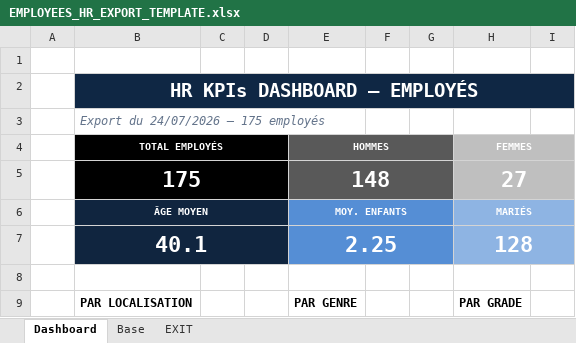
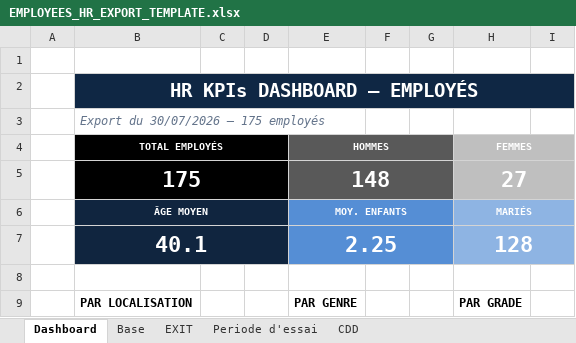
Before and after one commit to Deonmass/HR-PPCB, an Excel workbook: Excel/templates/employees/EMPLOYEES_HR_EXPORT_TEMPLATE.xlsx, sheet Dashboard, drawn as a sheet; only a part is shown; values as stored, in another font and other column widths than the file's, no borders; the diff names each change by its address in the sheet, - before the commit and + after, or states it on an @@ line.

```diff
--- a/Excel/templates/employees/EMPLOYEES_HR_EXPORT_TEMPLATE.xlsx (sheet Dashboard)
+++ b/Excel/templates/employees/EMPLOYEES_HR_EXPORT_TEMPLATE.xlsx (sheet Dashboard)
+sheet tab: Periode d'essai
+sheet tab: CDD
-B3: Export du 24/07/2026 — 175 employés
+B3: Export du 30/07/2026 — 175 employés
```
Also changed, not shown: sheet Base, sheet EXIT, hidden cells, 26 other files.
